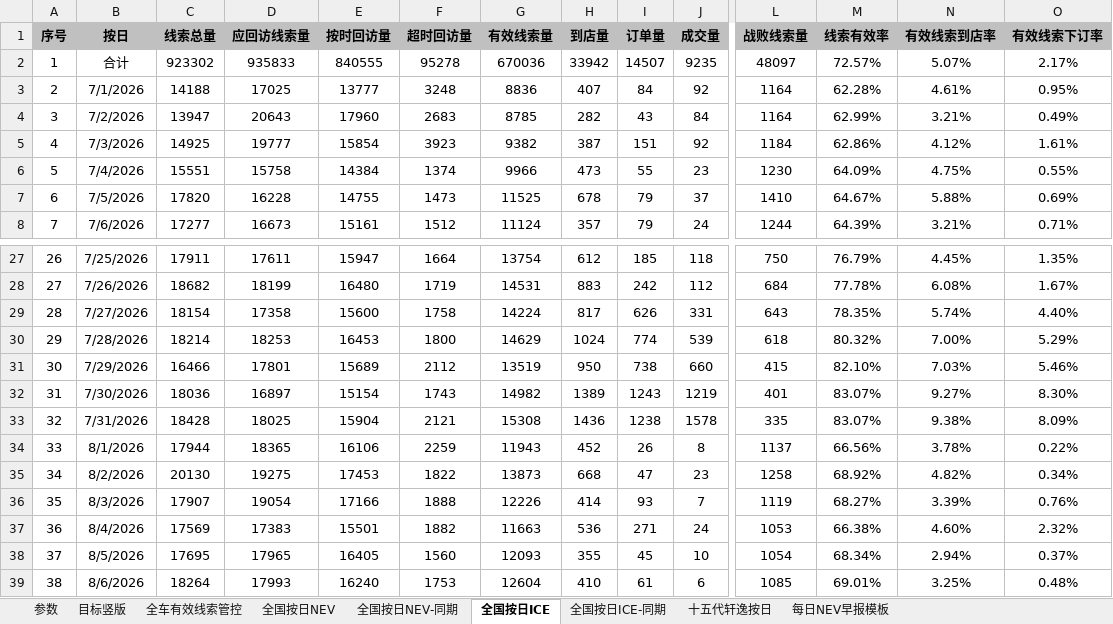
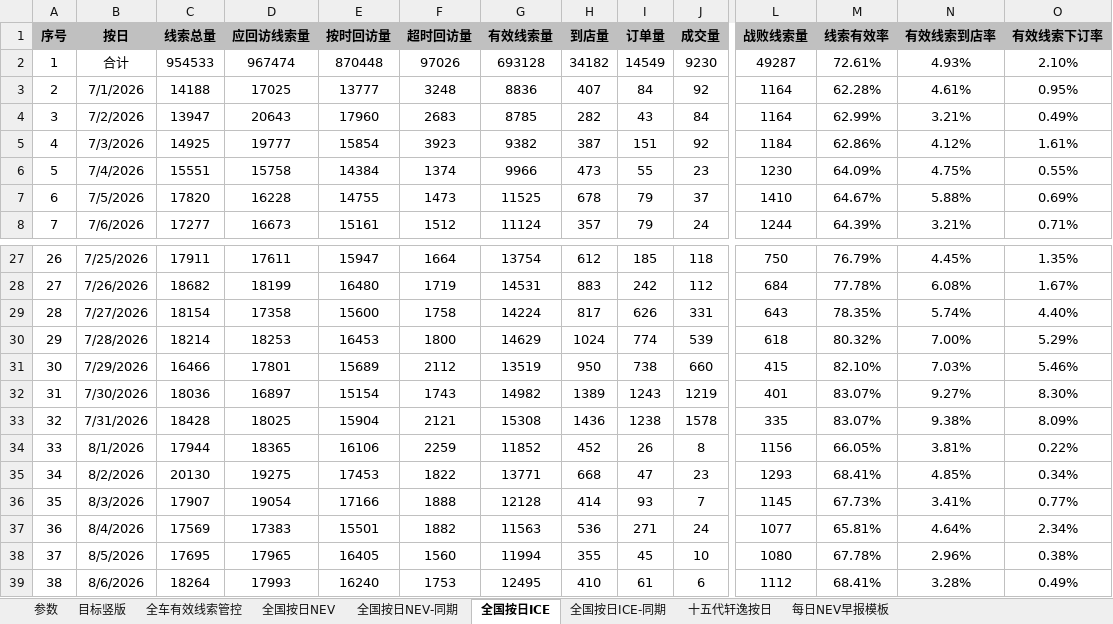
Before and after one commit to Django604/AI_Digest, an Excel workbook: data/source/NEV+ICE_xsai.xlsm, sheet 全国按日ICE, drawn as a sheet; only a part is shown, gaps mark what is left out; values as stored, in another font and other column widths than the file's, no borders; the diff covers the shown part only; the diff names each change by its address in the sheet, - before the commit and + after, or states it on an @@ line.

```diff
--- a/data/source/NEV+ICE_xsai.xlsm (sheet 全国按日ICE)
+++ b/data/source/NEV+ICE_xsai.xlsm (sheet 全国按日ICE)
-C2 (线索总量): 923302
+C2 (线索总量): 954533
-D2 (应回访线索量): 935833
+D2 (应回访线索量): 967474
-E2 (按时回访量): 840555
+E2 (按时回访量): 870448
-F2 (超时回访量): 95278
+F2 (超时回访量): 97026
-G2 (有效线索量): 670036
+G2 (有效线索量): 693128
-H2 (到店量): 33942
+H2 (到店量): 34182
-I2 (订单量): 14507
+I2 (订单量): 14549
-J2 (成交量): 9235
+J2 (成交量): 9230
-L2 (战败线索量): 48097
+L2 (战败线索量): 49287
-M2 (线索有效率): 72.57%
+M2 (线索有效率): 72.61%
-N2 (有效线索到店率): 5.07%
+N2 (有效线索到店率): 4.93%
-O2 (有效线索下订率): 2.17%
+O2 (有效线索下订率): 2.10%
-G34 (有效线索量): 11943
+G34 (有效线索量): 11852
-L34 (战败线索量): 1137
+L34 (战败线索量): 1156
-M34 (线索有效率): 66.56%
+M34 (线索有效率): 66.05%
-N34 (有效线索到店率): 3.78%
+N34 (有效线索到店率): 3.81%
-G35 (有效线索量): 13873
+G35 (有效线索量): 13771
-L35 (战败线索量): 1258
+L35 (战败线索量): 1293
-M35 (线索有效率): 68.92%
+M35 (线索有效率): 68.41%
-N35 (有效线索到店率): 4.82%
+N35 (有效线索到店率): 4.85%
-G36 (有效线索量): 12226
+G36 (有效线索量): 12128
-L36 (战败线索量): 1119
+L36 (战败线索量): 1145
-M36 (线索有效率): 68.27%
+M36 (线索有效率): 67.73%
-N36 (有效线索到店率): 3.39%
+N36 (有效线索到店率): 3.41%
-O36 (有效线索下订率): 0.76%
+O36 (有效线索下订率): 0.77%
-G37 (有效线索量): 11663
+G37 (有效线索量): 11563
-L37 (战败线索量): 1053
+L37 (战败线索量): 1077
-M37 (线索有效率): 66.38%
+M37 (线索有效率): 65.81%
-N37 (有效线索到店率): 4.60%
+N37 (有效线索到店率): 4.64%
-O37 (有效线索下订率): 2.32%
+O37 (有效线索下订率): 2.34%
-G38 (有效线索量): 12093
+G38 (有效线索量): 11994
-L38 (战败线索量): 1054
+L38 (战败线索量): 1080
-M38 (线索有效率): 68.34%
+M38 (线索有效率): 67.78%
-N38 (有效线索到店率): 2.94%
+N38 (有效线索到店率): 2.96%
-O38 (有效线索下订率): 0.37%
+O38 (有效线索下订率): 0.38%
-G39 (有效线索量): 12604
+G39 (有效线索量): 12495
-L39 (战败线索量): 1085
+L39 (战败线索量): 1112
-M39 (线索有效率): 69.01%
+M39 (线索有效率): 68.41%
-N39 (有效线索到店率): 3.25%
+N39 (有效线索到店率): 3.28%
-O39 (有效线索下订率): 0.48%
+O39 (有效线索下订率): 0.49%
```
Also changed, not shown: 2 added rows and 99 edited cells elsewhere in this sheet, sheet 全国按日NEV, sheet 全国按日NEV-同期, sheet 全国按日ICE-同期, 5 other files.
